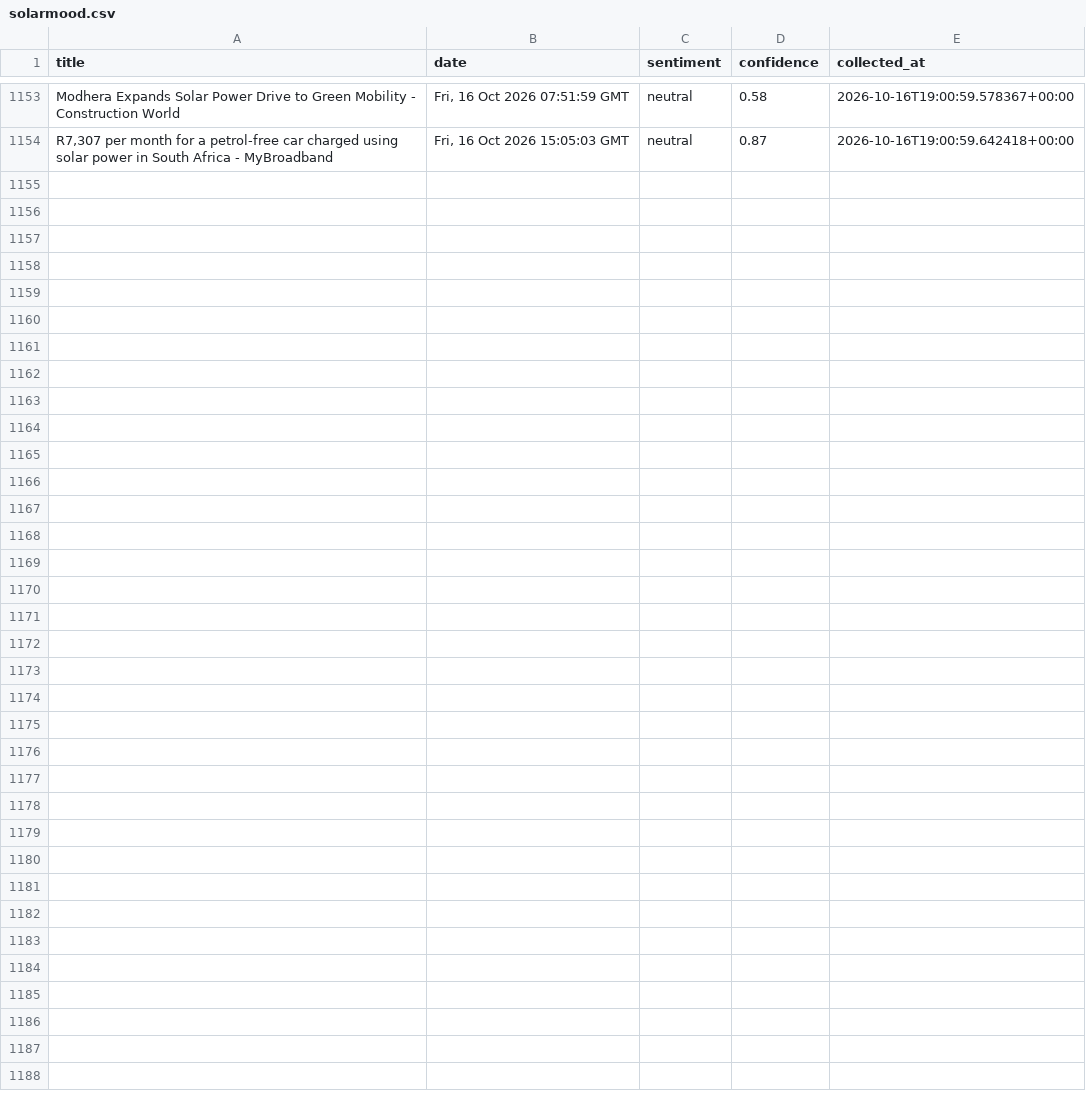
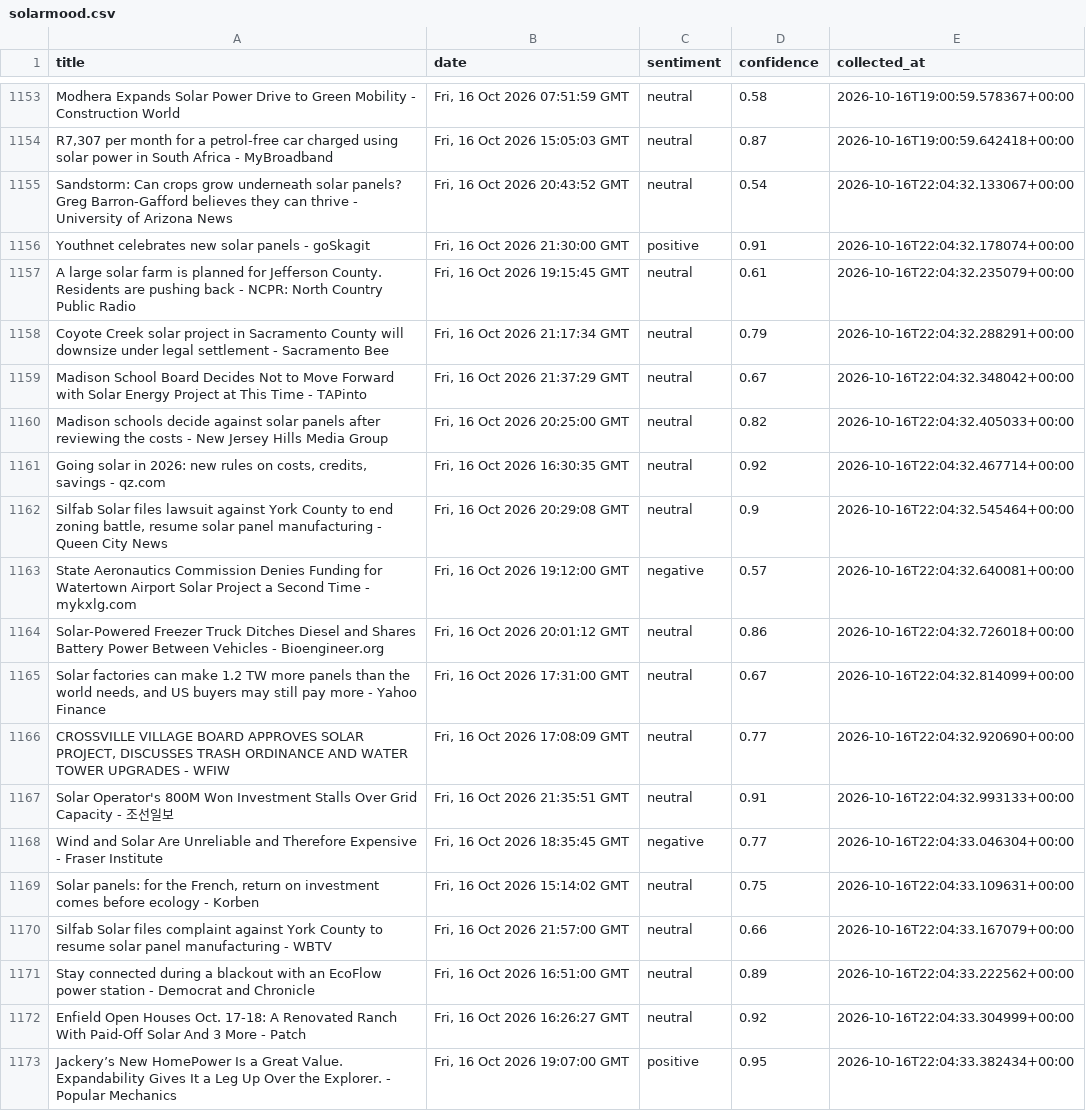
Before and after one commit to milouvanleuven-code/SolarMood-Milou, a CSV file: solarmood.csv, drawn as a sheet; only a part is shown, gaps mark what is left out; the diff covers the shown part only; the diff names each change by its address in the sheet, - before the commit and + after, or states it on an @@ line.

```diff
--- a/solarmood.csv
+++ b/solarmood.csv
+row 1155: Sandstorm: Can crops grow underneath solar panels? Greg Barron-Gafford believes they can thrive - University of Arizona News | Fri, 16 Oct 2026 20:43:52 GMT | neutral | 0.54 | 2026-10-16T22:04:32.133067+00:00
+row 1156: Youthnet celebrates new solar panels - goSkagit | Fri, 16 Oct 2026 21:30:00 GMT | positive | 0.91 | 2026-10-16T22:04:32.178074+00:00
+row 1157: A large solar farm is planned for Jefferson County. Residents are pushing back - NCPR: North Country Public Radio | Fri, 16 Oct 2026 19:15:45 GMT | neutral | 0.61 | 2026-10-16T22:04:32.235079+00:00
+row 1158: Coyote Creek solar project in Sacramento County will downsize under legal settlement - Sacramento Bee | Fri, 16 Oct 2026 21:17:34 GMT | neutral | 0.79 | 2026-10-16T22:04:32.288291+00:00
+row 1159: Madison School Board Decides Not to Move Forward with Solar Energy Project at This Time - TAPinto | Fri, 16 Oct 2026 21:37:29 GMT | neutral | 0.67 | 2026-10-16T22:04:32.348042+00:00
+row 1160: Madison schools decide against solar panels after reviewing the costs - New Jersey Hills Media Group | Fri, 16 Oct 2026 20:25:00 GMT | neutral | 0.82 | 2026-10-16T22:04:32.405033+00:00
+row 1161: Going solar in 2026: new rules on costs, credits, savings - qz.com | Fri, 16 Oct 2026 16:30:35 GMT | neutral | 0.92 | 2026-10-16T22:04:32.467714+00:00
+row 1162: Silfab Solar files lawsuit against York County to end zoning battle, resume solar panel manufacturing - Queen City News | Fri, 16 Oct 2026 20:29:08 GMT | neutral | 0.9 | 2026-10-16T22:04:32.545464+00:00
+row 1163: State Aeronautics Commission Denies Funding for Watertown Airport Solar Project a Second Time - mykxlg.com | Fri, 16 Oct 2026 19:12:00 GMT | negative | 0.57 | 2026-10-16T22:04:32.640081+00:00
+row 1164: Solar-Powered Freezer Truck Ditches Diesel and Shares Battery Power Between Vehicles - Bioengineer.org | Fri, 16 Oct 2026 20:01:12 GMT | neutral | 0.86 | 2026-10-16T22:04:32.726018+00:00
+row 1165: Solar factories can make 1.2 TW more panels than the world needs, and US buyers may still pay more - Yahoo Finance | Fri, 16 Oct 2026 17:31:00 GMT | neutral | 0.67 | 2026-10-16T22:04:32.814099+00:00
+row 1166: CROSSVILLE VILLAGE BOARD APPROVES SOLAR PROJECT, DISCUSSES TRASH ORDINANCE AND WATER TOWER UPGRADES - WFIW | Fri, 16 Oct 2026 17:08:09 GMT | neutral | 0.77 | 2026-10-16T22:04:32.920690+00:00
+row 1167: Solar Operator's 800M Won Investment Stalls Over Grid Capacity - 조선일보 | Fri, 16 Oct 2026 21:35:51 GMT | neutral | 0.91 | 2026-10-16T22:04:32.993133+00:00
+row 1168: Wind and Solar Are Unreliable and Therefore Expensive - Fraser Institute | Fri, 16 Oct 2026 18:35:45 GMT | negative | 0.77 | 2026-10-16T22:04:33.046304+00:00
+row 1169: Solar panels: for the French, return on investment comes before ecology - Korben | Fri, 16 Oct 2026 15:14:02 GMT | neutral | 0.75 | 2026-10-16T22:04:33.109631+00:00
+row 1170: Silfab Solar files complaint against York County to resume solar panel manufacturing - WBTV | Fri, 16 Oct 2026 21:57:00 GMT | neutral | 0.66 | 2026-10-16T22:04:33.167079+00:00
+row 1171: Stay connected during a blackout with an EcoFlow power station - Democrat and Chronicle | Fri, 16 Oct 2026 16:51:00 GMT | neutral | 0.89 | 2026-10-16T22:04:33.222562+00:00
+row 1172: Enfield Open Houses Oct. 17-18: A Renovated Ranch With Paid-Off Solar And 3 More - Patch | Fri, 16 Oct 2026 16:26:27 GMT | neutral | 0.92 | 2026-10-16T22:04:33.304999+00:00
+row 1173: Jackery’s New HomePower Is a Great Value. Expandability Gives It a Leg Up Over the Explorer. - Popular Mechanics | Fri, 16 Oct 2026 19:07:00 GMT | positive | 0.95 | 2026-10-16T22:04:33.382434+00:00
```
Also changed, not shown: 11 added rows elsewhere in this file.
